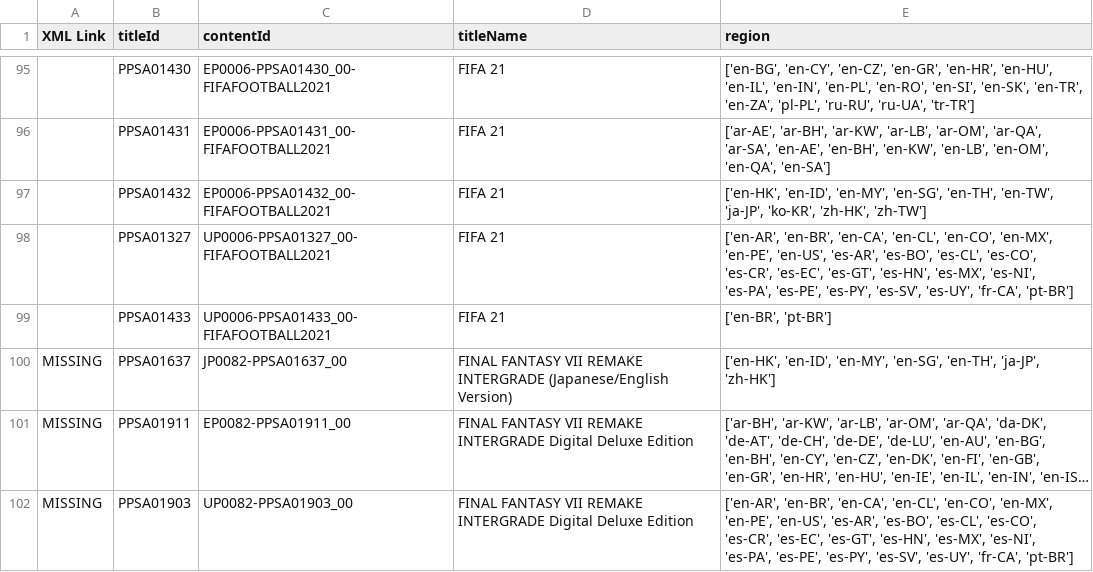
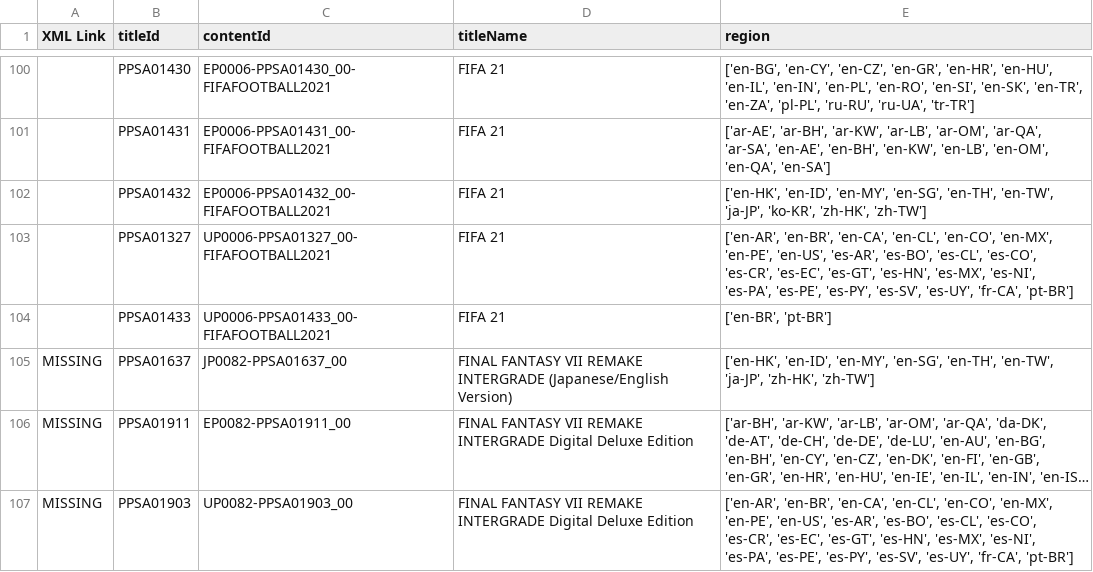
Before and after one commit to 1jtp8sobiu/ps5-pkg, a TSV file: PS5_TITLE_ID.tsv, drawn as a sheet; only a part is shown, gaps mark what is left out; long unchanged cells end in …; addresses are those after the commit; the diff covers the shown part only; the diff names each change by its address in the sheet, - before the commit and + after, or states it on an @@ line.

```diff
--- a/PS5_TITLE_ID.tsv
+++ b/PS5_TITLE_ID.tsv
-E105 (region): …'en-SG', 'en-TH', 'ja-JP', 'zh-HK']
+E105 (region): …'en-SG', 'en-TH', 'en-TW', 'ja-JP', 'zh-HK', 'zh-TW']
```
Also changed, not shown: 11 added rows and 8 edited cells elsewhere in this file, PS5_XML.tsv, 3 other files.
